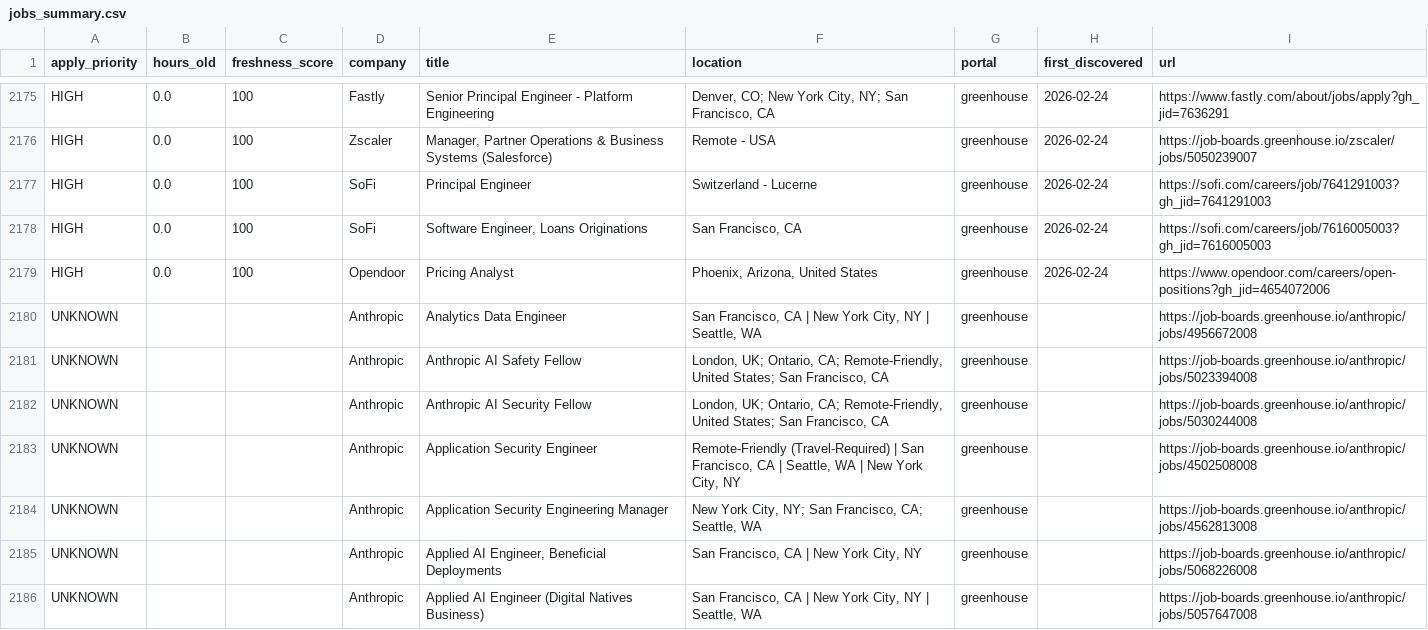
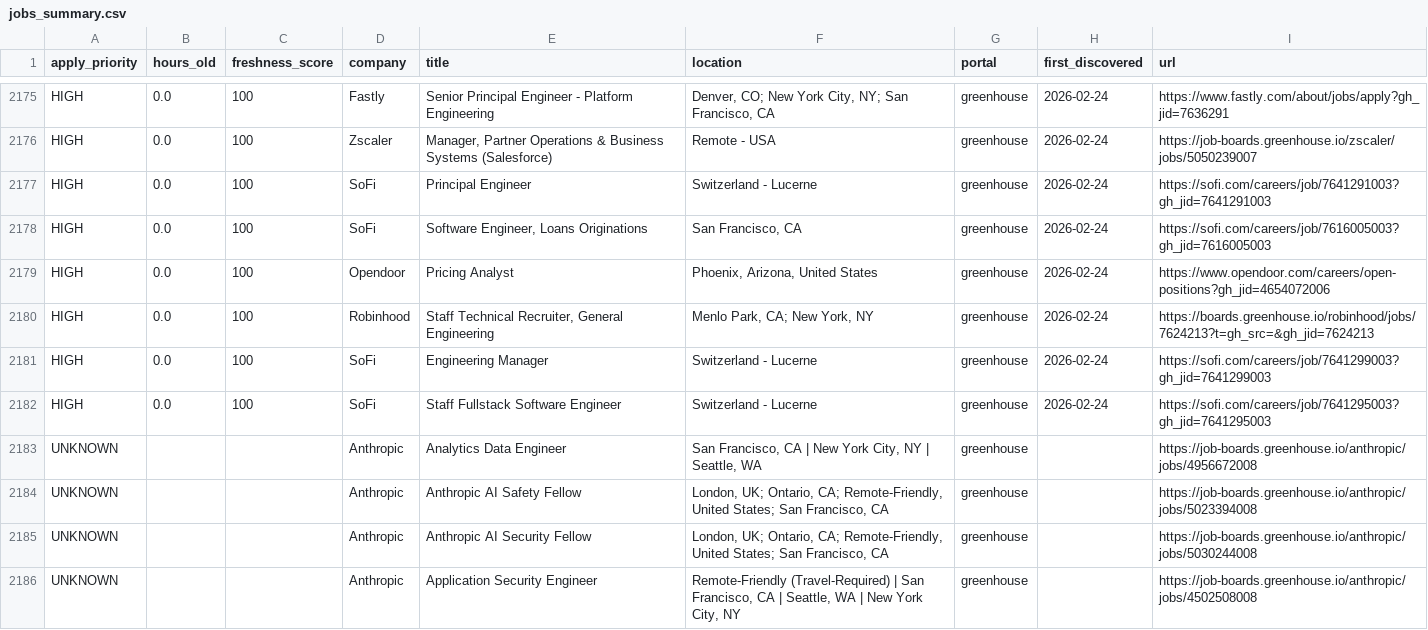
Before and after one commit to Nuthanreddy05/tech-jobs-scraper, a CSV file: jobs/jobs_summary.csv, drawn as a sheet; only a part is shown, gaps mark what is left out; the shorter side is filled out with more unchanged rows.

```diff
--- a/jobs/jobs_summary.csv
+++ b/jobs/jobs_summary.csv
@@ -2179,2 +2179,5 @@ HIGH,0.0,100,SoFi,"Software Engineer, Loans Originations","San Francisco, CA",gr
 HIGH,0.0,100,Opendoor,Pricing Analyst,"Phoenix, Arizona, United States",greenhouse,2026-02-24,https://www.opendoor.com/careers/open-positions?gh_jid=4654072006
+HIGH,0.0,100,Robinhood,"Staff Technical Recruiter, General Engineering","Menlo Park, CA; New York, NY",greenhouse,2026-02-24,https://boards.greenhouse.io/robinhood/jobs/7624213?t=gh_src=&gh_jid=7624213
+HIGH,0.0,100,SoFi,Engineering Manager,Switzerland - Lucerne,greenhouse,2026-02-24,https://sofi.com/careers/job/7641299003?gh_jid=7641299003
+HIGH,0.0,100,SoFi,Staff Fullstack Software Engineer,Switzerland - Lucerne,greenhouse,2026-02-24,https://sofi.com/careers/job/7641295003?gh_jid=7641295003
 UNKNOWN,,,Anthropic,Analytics Data Engineer,"San Francisco, CA | New York City, NY | Seattle, WA",greenhouse,,https://job-boards.greenhouse.io/anthropic/jobs/4956672008
```
Also changed, not shown: 5 other files.
